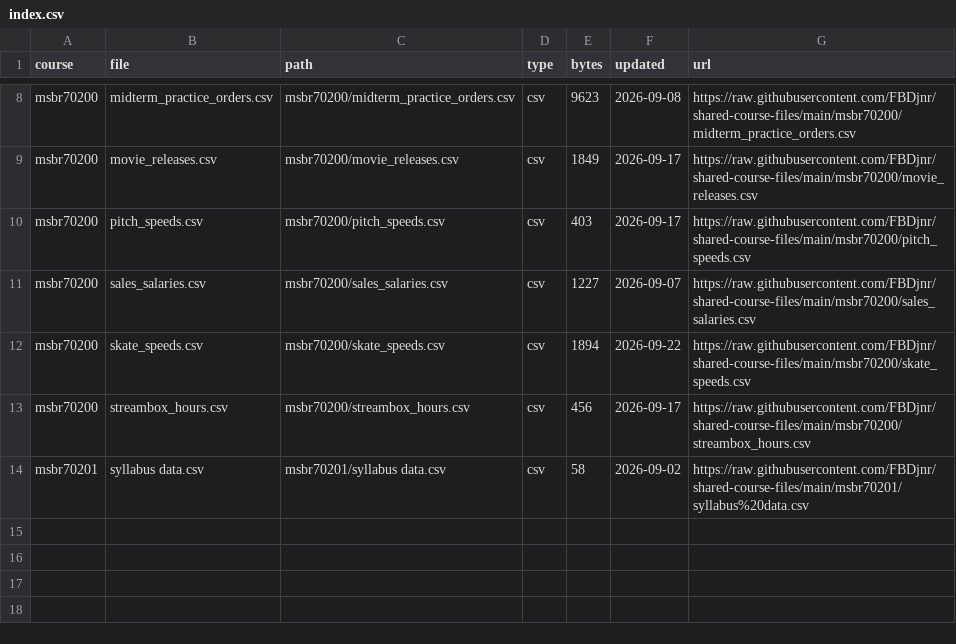
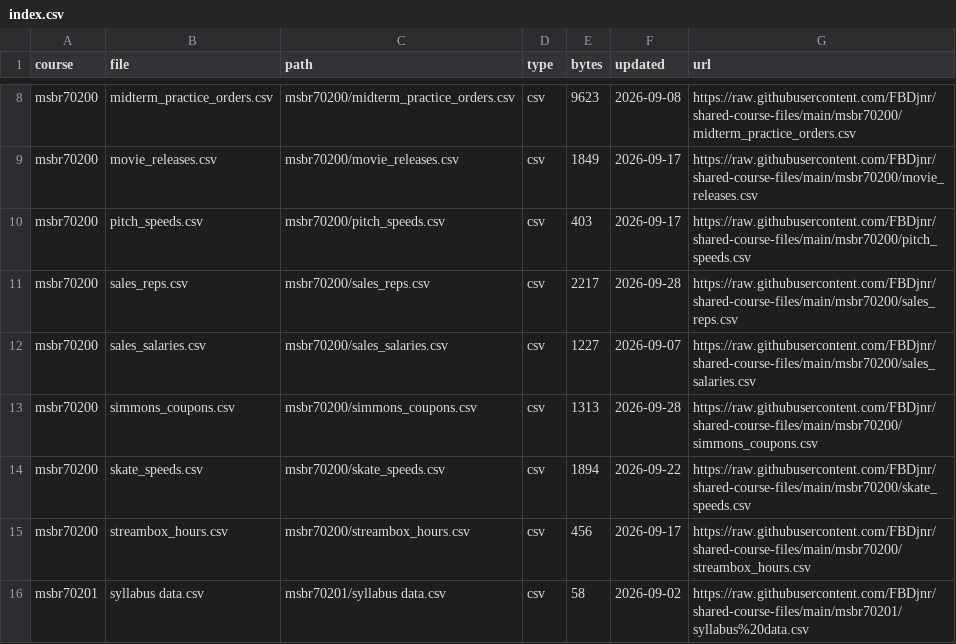
Before and after one commit to FBDjnr/shared-course-files, a CSV file: index.csv, drawn as a sheet; only a part is shown, gaps mark what is left out; the diff names each change by its address in the sheet, - before the commit and + after, or states it on an @@ line.

Commit message:
Add Lesson 11 datasets for MSBR 70200
sales_reps.csv drives the categorical predictor and interaction example; simmons_coupons.csv drives the logistic regression example, and is built so that glm() reproduces the coefficients in the assigned textbook's section 15.9.

```diff
--- a/index.csv
+++ b/index.csv
+row 11: msbr70200 | sales_reps.csv | msbr70200/sales_reps.csv | csv | 2217 | 2026-09-28 | https://raw.githubusercontent.com/FBDjnr/shared-course-files/main/msbr70200/sales_reps.csv
+row 13: msbr70200 | simmons_coupons.csv | msbr70200/simmons_coupons.csv | csv | 1313 | 2026-09-28 | https://raw.githubusercontent.com/FBDjnr/shared-course-files/main/msbr70200/simmons_coupons.csv
```
Also changed, not shown: msbr70200/index.csv, 2 other files.
